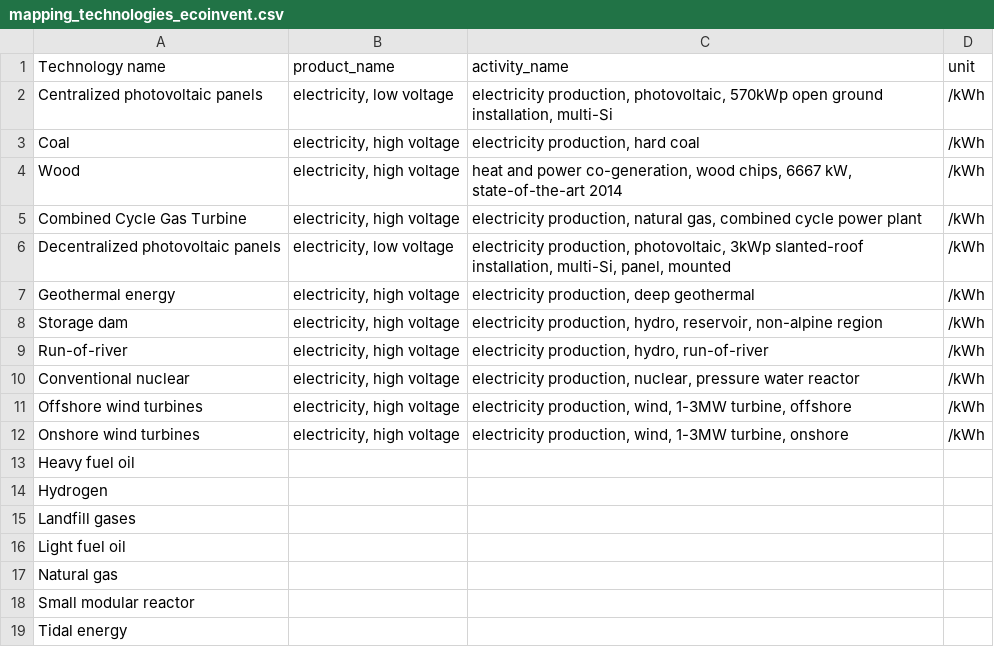
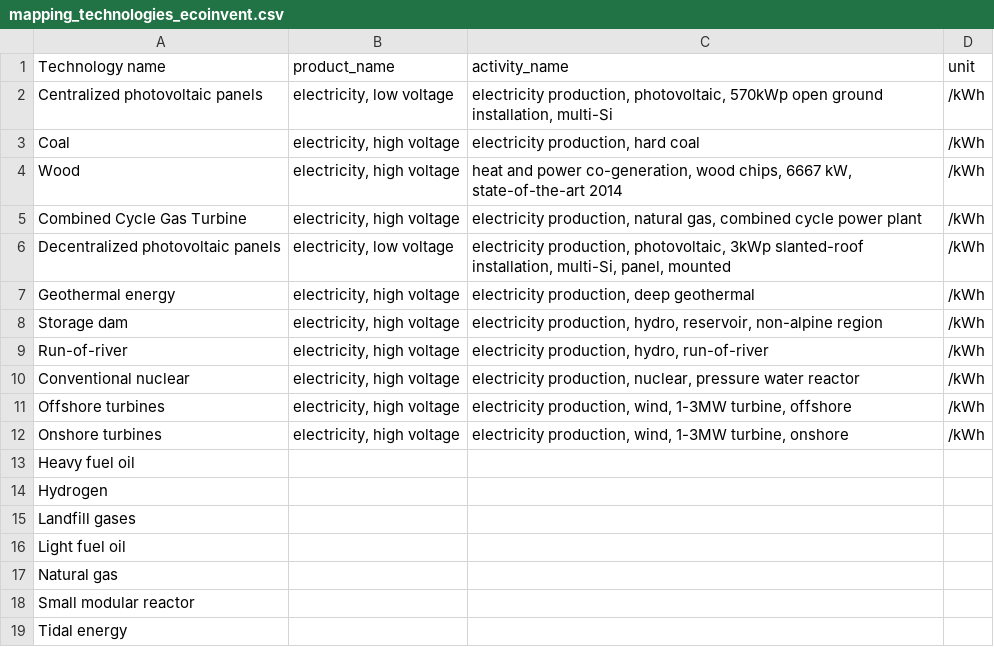
Before and after one commit to alexrob18/elec_lca, a CSV file: data/mappings/mapping_technologies_ecoinvent.csv, drawn as a sheet.

```diff
--- a/data/mappings/mapping_technologies_ecoinvent.csv
+++ b/data/mappings/mapping_technologies_ecoinvent.csv
@@ -10,4 +10,4 @@ Run-of-river,"electricity, high voltage","electricity production, hydro, run-of-
 Conventional nuclear,"electricity, high voltage","electricity production, nuclear, pressure water reactor",/kWh
-Offshore wind turbines,"electricity, high voltage","electricity production, wind, 1-3MW turbine, offshore",/kWh
-Onshore wind turbines,"electricity, high voltage","electricity production, wind, 1-3MW turbine, onshore",/kWh
+Offshore turbines,"electricity, high voltage","electricity production, wind, 1-3MW turbine, offshore",/kWh
+Onshore turbines,"electricity, high voltage","electricity production, wind, 1-3MW turbine, onshore",/kWh
 Heavy fuel oil
```
Also changed, not shown: 1 other file.
